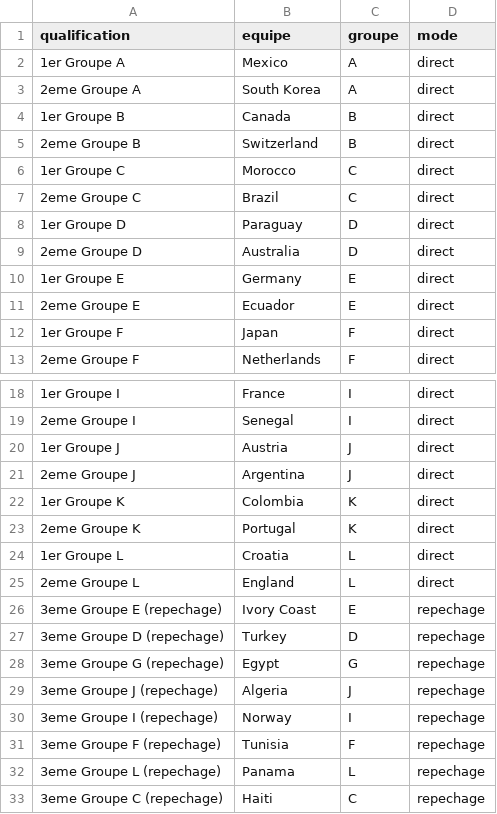
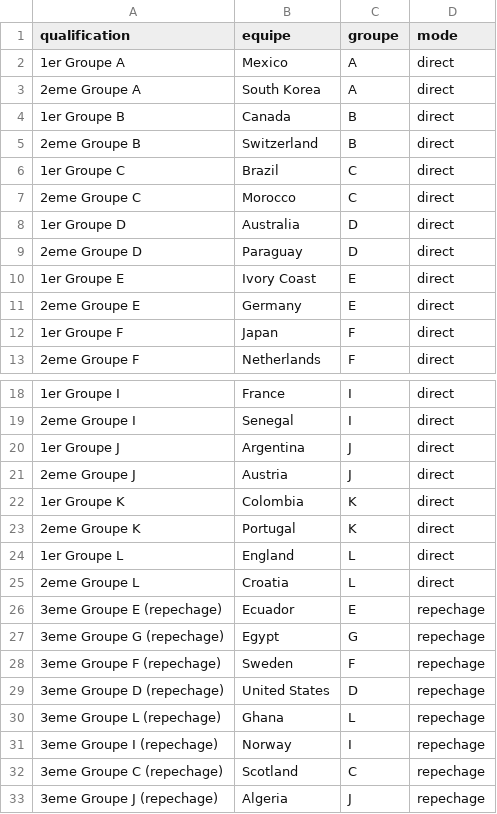
Before and after one commit to antoine62232/pronos-foot-ia, a CSV file: data/qualifies_1_16_live.csv, drawn as a sheet; only a part is shown, gaps mark what is left out.

```diff
--- a/data/qualifies_1_16_live.csv
+++ b/data/qualifies_1_16_live.csv
@@ -5,8 +5,8 @@ qualification,equipe,groupe,mode
 2eme Groupe B,Switzerland,B,direct
-1er Groupe C,Morocco,C,direct
-2eme Groupe C,Brazil,C,direct
-1er Groupe D,Paraguay,D,direct
-2eme Groupe D,Australia,D,direct
-1er Groupe E,Germany,E,direct
-2eme Groupe E,Ecuador,E,direct
+1er Groupe C,Brazil,C,direct
+2eme Groupe C,Morocco,C,direct
+1er Groupe D,Australia,D,direct
+2eme Groupe D,Paraguay,D,direct
+1er Groupe E,Ivory Coast,E,direct
+2eme Groupe E,Germany,E,direct
 1er Groupe F,Japan,F,direct
@@ -19,15 +19,15 @@ qualification,equipe,groupe,mode
 2eme Groupe I,Senegal,I,direct
-1er Groupe J,Austria,J,direct
-2eme Groupe J,Argentina,J,direct
+1er Groupe J,Argentina,J,direct
+2eme Groupe J,Austria,J,direct
 1er Groupe K,Colombia,K,direct
 2eme Groupe K,Portugal,K,direct
-1er Groupe L,Croatia,L,direct
-2eme Groupe L,England,L,direct
-3eme Groupe E (repechage),Ivory Coast,E,repechage
-3eme Groupe D (repechage),Turkey,D,repechage
+1er Groupe L,England,L,direct
+2eme Groupe L,Croatia,L,direct
+3eme Groupe E (repechage),Ecuador,E,repechage
 3eme Groupe G (repechage),Egypt,G,repechage
+3eme Groupe F (repechage),Sweden,F,repechage
+3eme Groupe D (repechage),United States,D,repechage
+3eme Groupe L (repechage),Ghana,L,repechage
+3eme Groupe I (repechage),Norway,I,repechage
+3eme Groupe C (repechage),Scotland,C,repechage
 3eme Groupe J (repechage),Algeria,J,repechage
-3eme Groupe I (repechage),Norway,I,repechage
-3eme Groupe F (repechage),Tunisia,F,repechage
-3eme Groupe L (repechage),Panama,L,repechage
-3eme Groupe C (repechage),Haiti,C,repechage
```
Also changed, not shown: data/bracket_complet_live.csv, data/predictions_groupes_live.csv, 2 other files.
